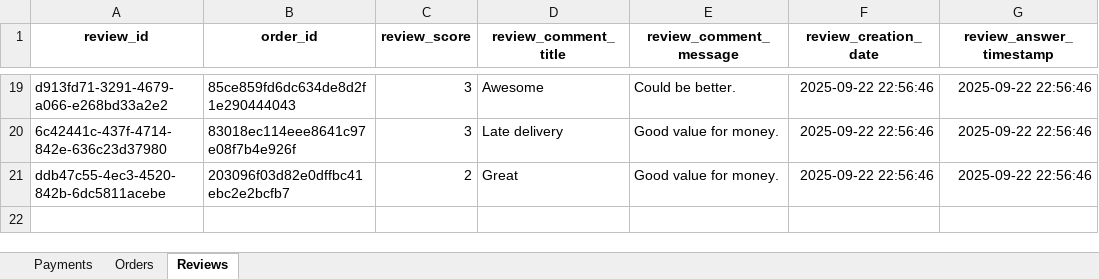
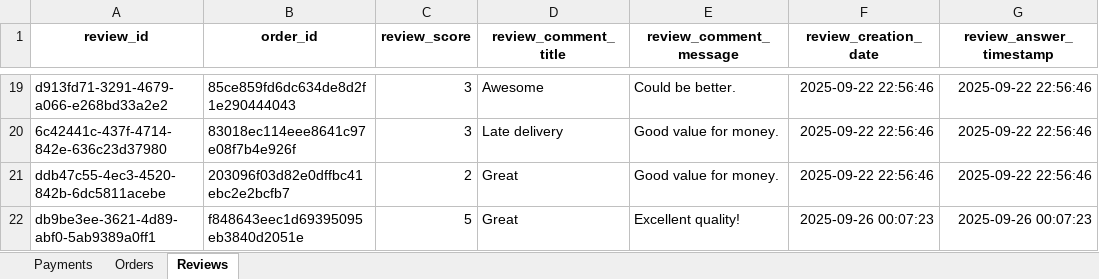
Before and after one commit to Z-Coding-dot/UrbanCart-Insights, an Excel workbook: exports/report.xlsx, sheet Reviews, drawn as a sheet; only a part is shown, gaps mark what is left out; values as stored, in another font and other column widths than the file's, no borders; conditional formats not drawn; the diff names each change by its address in the sheet, - before the commit and + after, or states it on an @@ line.

```diff
--- a/exports/report.xlsx (sheet Reviews)
+++ b/exports/report.xlsx (sheet Reviews)
+row 22: db9be3ee-3621-4d89-abf0-5ab9389a0ff1 | f848643eec1d69395095eb3840d2051e | 5 | Great | Excellent quality! | 2025-09-26 00:07:23 | 2025-09-26 00:07:23
```
Also changed, not shown: 12 other files.
